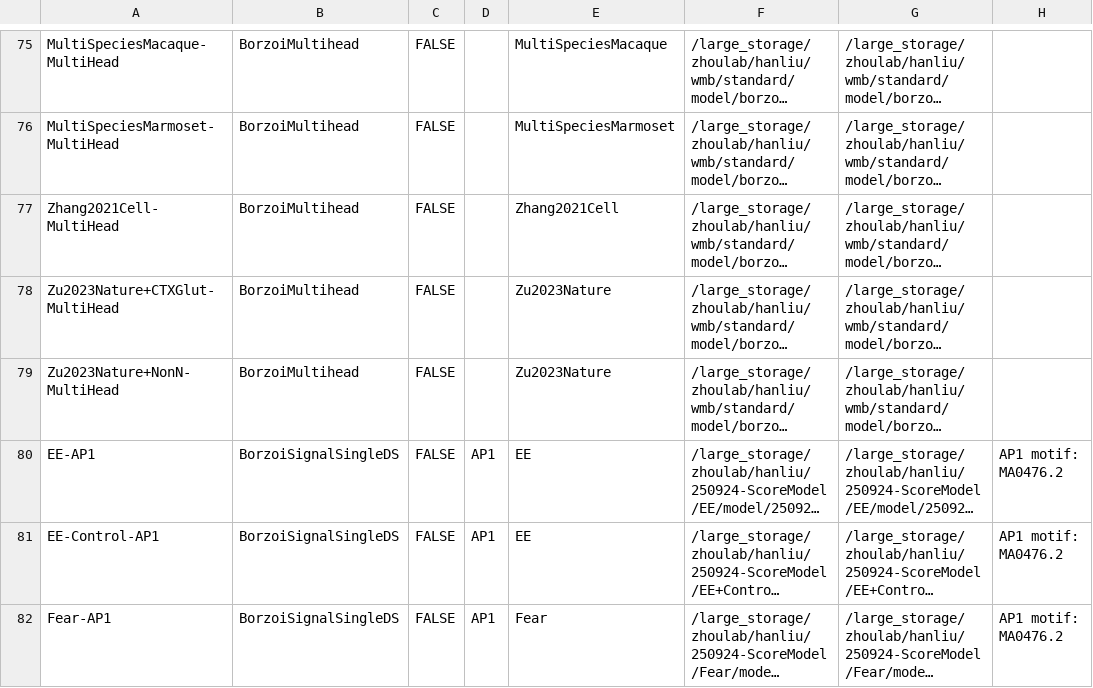
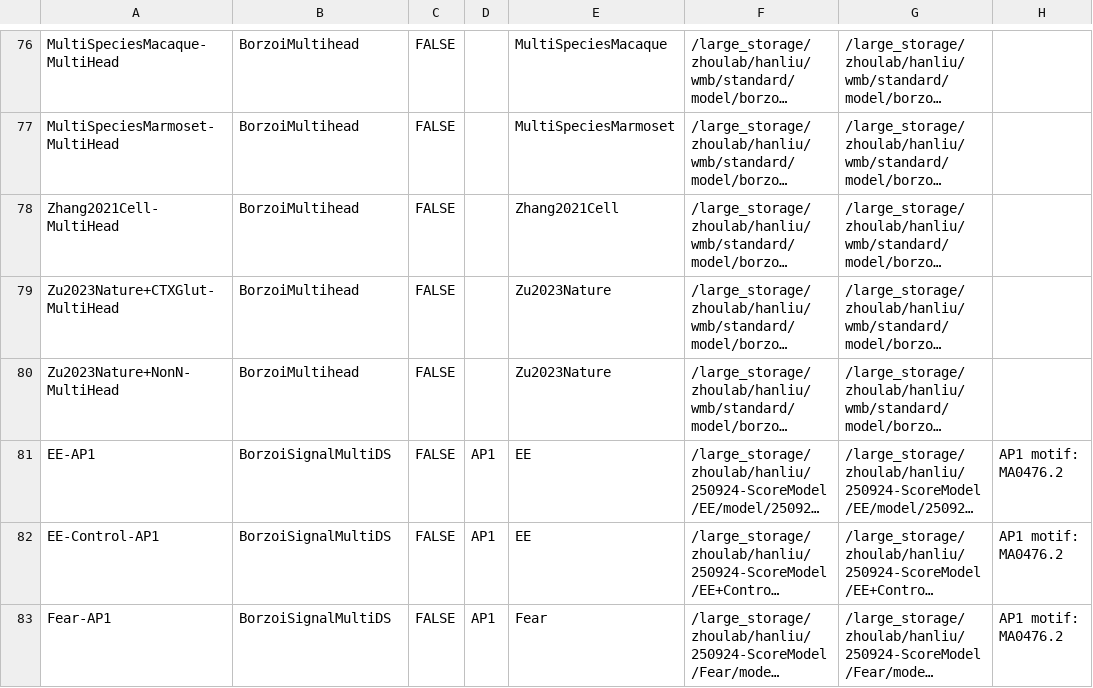
Before and after one commit to liuhlab/bolerodata, a TSV file: src/bolerodata/data/model_zoo.tsv, drawn as a sheet; only a part is shown, gaps mark what is left out; long unchanged cells end in …; addresses are those after the commit; the diff covers the shown part only; the diff names each change by its address in the sheet, - before the commit and + after, or states it on an @@ line.

```diff
--- a/src/bolerodata/data/model_zoo.tsv
+++ b/src/bolerodata/data/model_zoo.tsv
-B81:B83: BorzoiSignalSingleDS
+B81:B83: BorzoiSignalMultiDS
```
Also changed, not shown: 1 added row and 3 edited cells elsewhere in this file.
